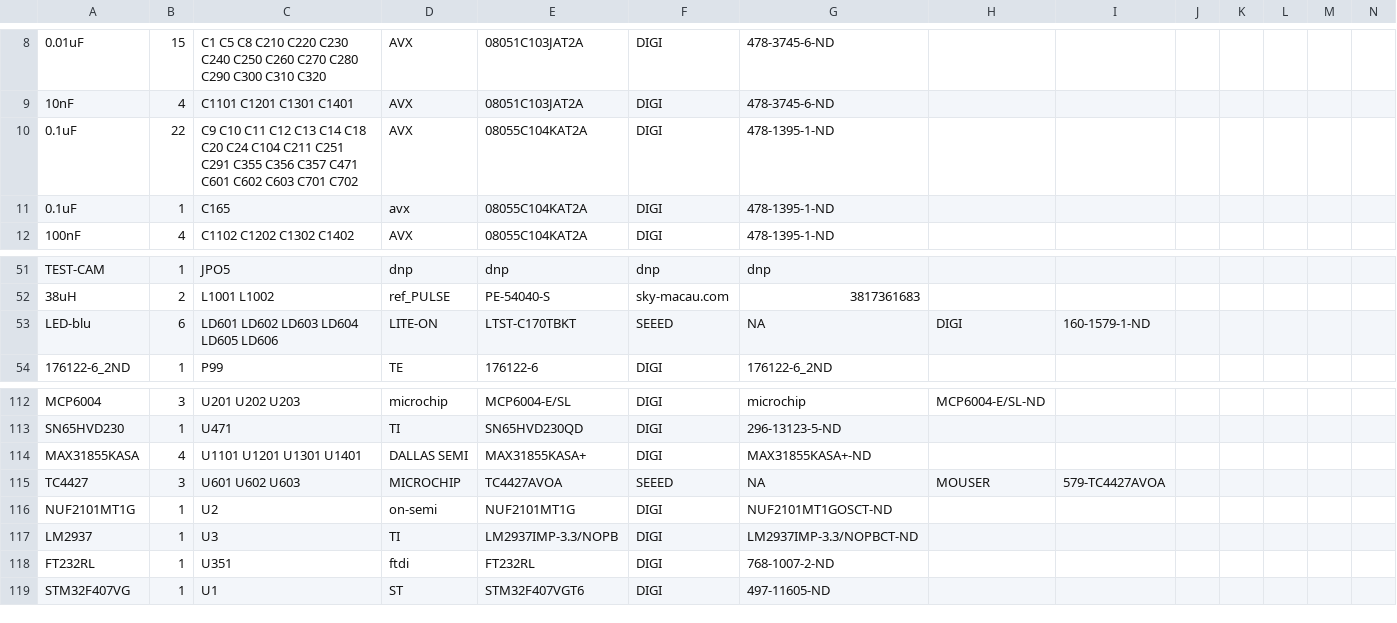
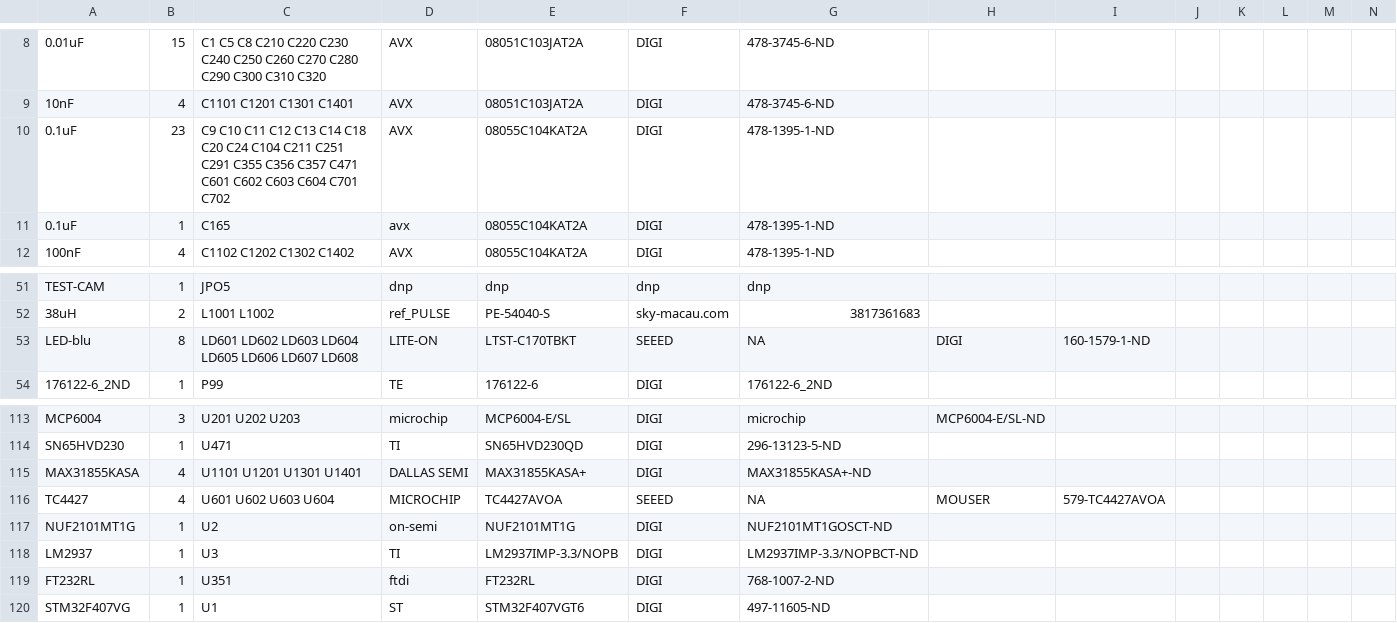
Before and after one commit to rusefi/rusefi, a CSV file: hardware/frankenso/frankenso.csv, drawn as a sheet; only a part is shown, gaps mark what is left out; addresses are those after the commit; the diff covers the shown part only; the diff names each change by its address in the sheet, - before the commit and + after, or states it on an @@ line.

```diff
--- a/hardware/frankenso/frankenso.csv
+++ b/hardware/frankenso/frankenso.csv
-B10: 22
+B10: 23
-C10: …C602 C603 C701 C702
+C10: …C602 C603 C604 C701 C702
-B53: 6
+B53: 8
-C53: LD601 LD602 LD603 LD604 LD605 LD606
+C53: LD601 LD602 LD603 LD604 LD605 LD606 LD607 LD608
-B116: 3
+B116: 4
-C116: U601 U602 U603
+C116: U601 U602 U603 U604
```
Also changed, not shown: 3 added rows, 2 removed rows and 7 edited cells elsewhere in this file, hardware/frankenso/frankenso_by-ref.csv, 19 other files.
